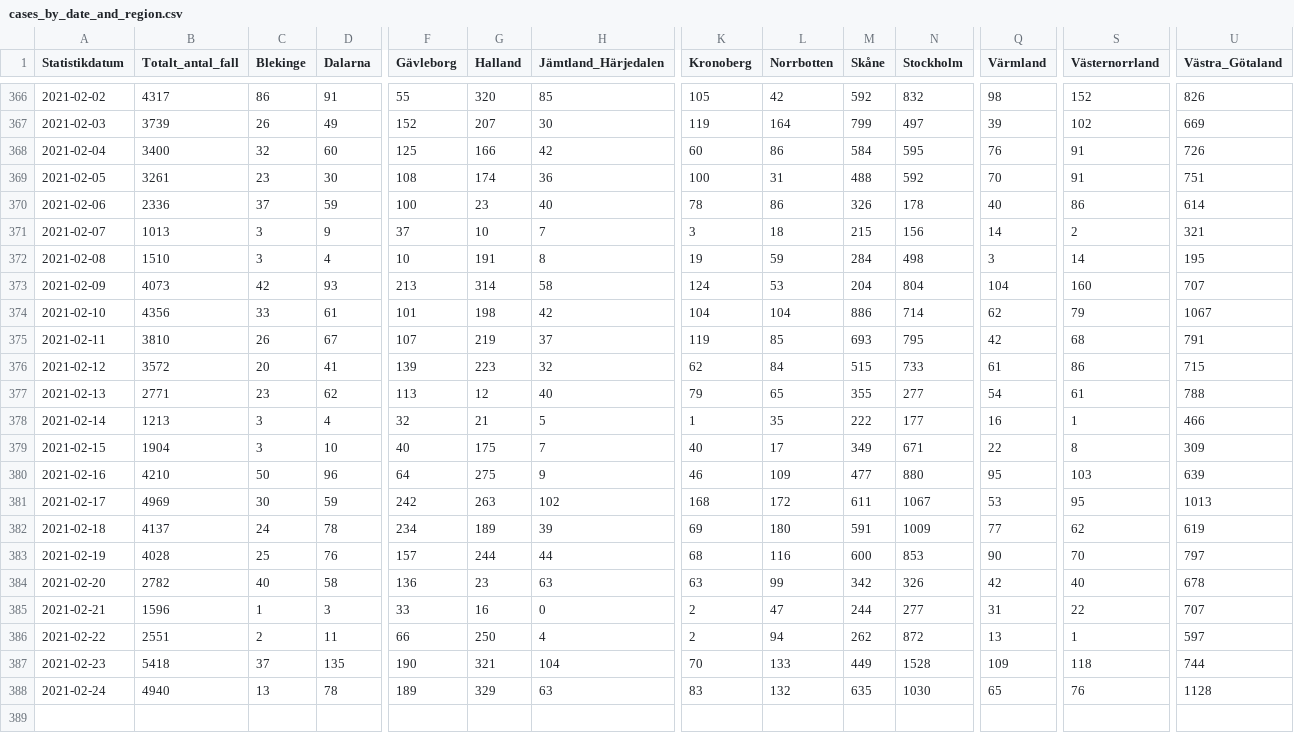
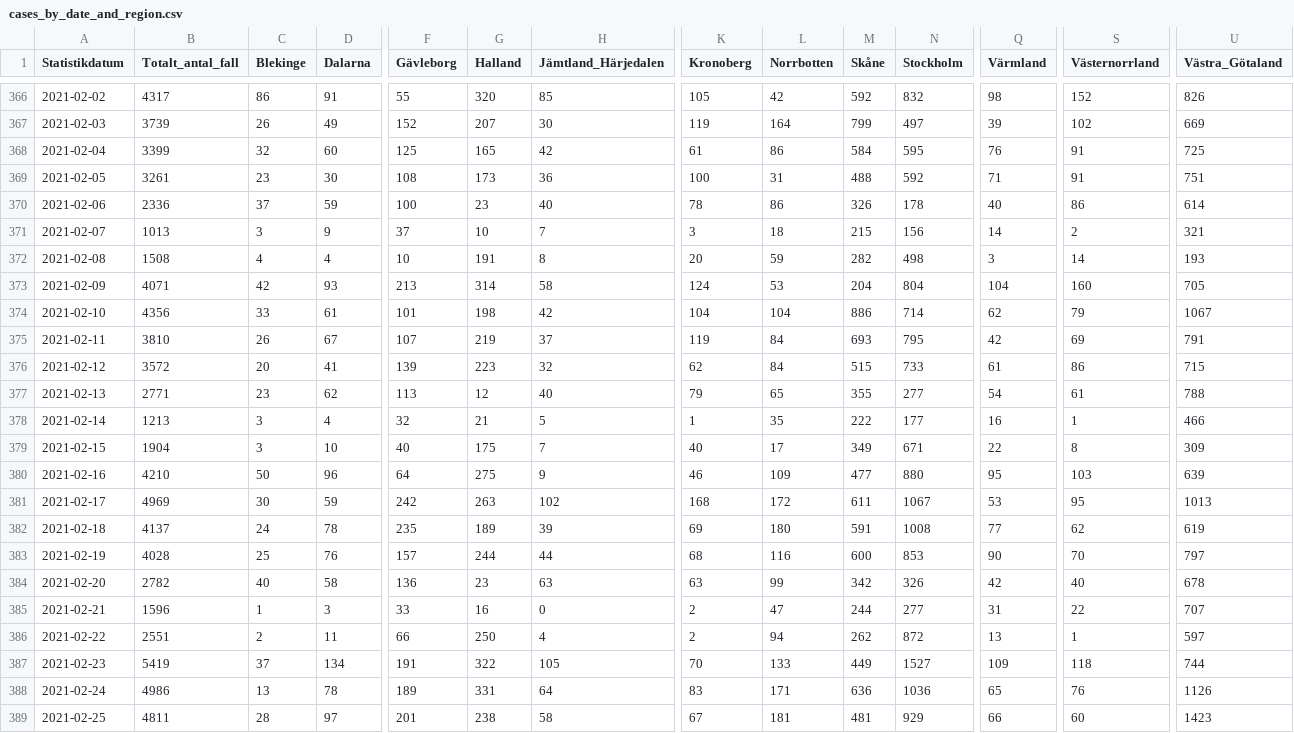
Before and after one commit to shortlisted/covid-19-sweden, a CSV file: cases_by_date_and_region.csv, drawn as a sheet; only a part is shown, gaps mark what is left out; rows hold the shown columns only; the diff covers the shown part only; the diff names each change by its address in the sheet, - before the commit and + after, or states it on an @@ line.

Commit message:
February 26, Swedish covid-19 data

```diff
--- a/cases_by_date_and_region.csv
+++ b/cases_by_date_and_region.csv
-B368 (Totalt_antal_fall): 3400
+B368 (Totalt_antal_fall): 3399
-G368 (Halland): 166
+G368 (Halland): 165
-K368 (Kronoberg): 60
+K368 (Kronoberg): 61
-U368 (Västra_Götaland): 726
+U368 (Västra_Götaland): 725
-G369 (Halland): 174
+G369 (Halland): 173
-Q369 (Värmland): 70
+Q369 (Värmland): 71
-B372 (Totalt_antal_fall): 1510
+B372 (Totalt_antal_fall): 1508
-C372 (Blekinge): 3
+C372 (Blekinge): 4
-K372 (Kronoberg): 19
+K372 (Kronoberg): 20
-M372 (Skåne): 284
+M372 (Skåne): 282
-U372 (Västra_Götaland): 195
+U372 (Västra_Götaland): 193
-B373 (Totalt_antal_fall): 4073
+B373 (Totalt_antal_fall): 4071
-U373 (Västra_Götaland): 707
+U373 (Västra_Götaland): 705
-L375 (Norrbotten): 85
+L375 (Norrbotten): 84
-S375 (Västernorrland): 68
+S375 (Västernorrland): 69
-F382 (Gävleborg): 234
+F382 (Gävleborg): 235
-N382 (Stockholm): 1009
+N382 (Stockholm): 1008
-B387 (Totalt_antal_fall): 5418
+B387 (Totalt_antal_fall): 5419
-D387 (Dalarna): 135
+D387 (Dalarna): 134
-F387 (Gävleborg): 190
+F387 (Gävleborg): 191
-G387 (Halland): 321
+G387 (Halland): 322
-H387 (Jämtland_Härjedalen): 104
+H387 (Jämtland_Härjedalen): 105
-N387 (Stockholm): 1528
+N387 (Stockholm): 1527
-B388 (Totalt_antal_fall): 4940
+B388 (Totalt_antal_fall): 4986
-G388 (Halland): 329
+G388 (Halland): 331
-H388 (Jämtland_Härjedalen): 63
+H388 (Jämtland_Härjedalen): 64
-L388 (Norrbotten): 132
+L388 (Norrbotten): 171
-M388 (Skåne): 635
+M388 (Skåne): 636
-N388 (Stockholm): 1030
+N388 (Stockholm): 1036
-U388 (Västra_Götaland): 1128
+U388 (Västra_Götaland): 1126
+row 389: 2021-02-25 | 4811 | 28 | 97 | 201 | 238 | 58 | 67 | 181 | 481 | 929 | 66 | 60 | 1423
```
Also changed, not shown: 17 edited cells elsewhere in this file, ICU_by_date.csv, deaths_by_date.csv, 3 other files.
